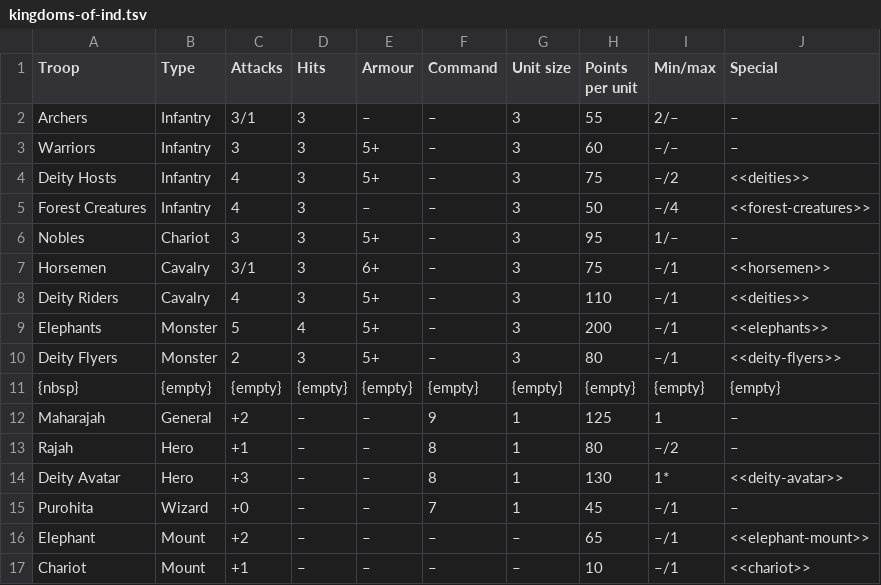
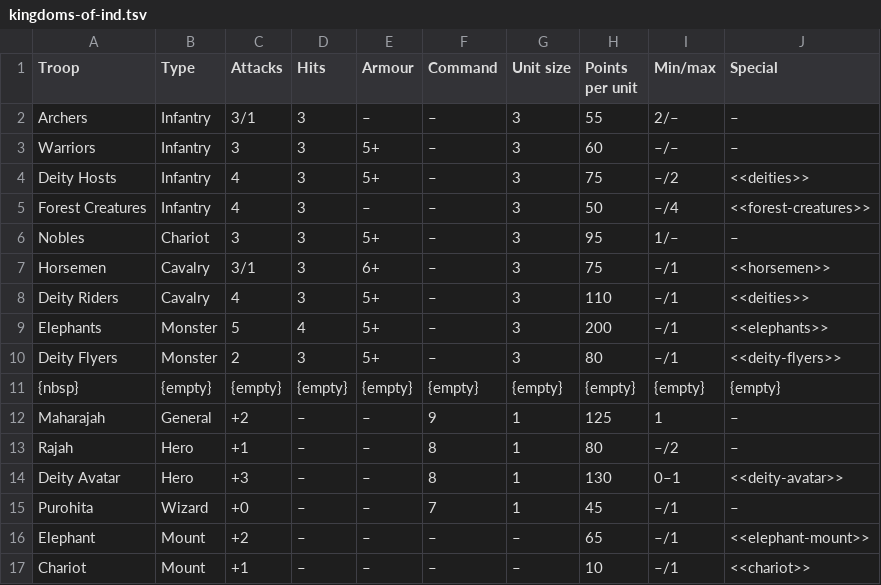
Before and after one commit to warmaster-info/wmr-experimental, a TSV file: en/revolution/modules/experimental-units/partials/kingdoms-of-ind.tsv, drawn as a sheet.

```diff
--- a/en/revolution/modules/experimental-units/partials/kingdoms-of-ind.tsv
+++ b/en/revolution/modules/experimental-units/partials/kingdoms-of-ind.tsv
@@ -13,3 +13,3 @@ Maharajah	General	+2	–	–	9	1	125	1	–
 Rajah	Hero	+1	–	–	8	1	80	–/2	–
-Deity Avatar	Hero	+3	–	–	8	1	130	1*	<<deity-avatar>>
+Deity Avatar	Hero	+3	–	–	8	1	130	0–1	<<deity-avatar>>
 Purohita	Wizard	+0	–	–	7	1	45	–/1	–
```
Also changed, not shown: 1 other file.
